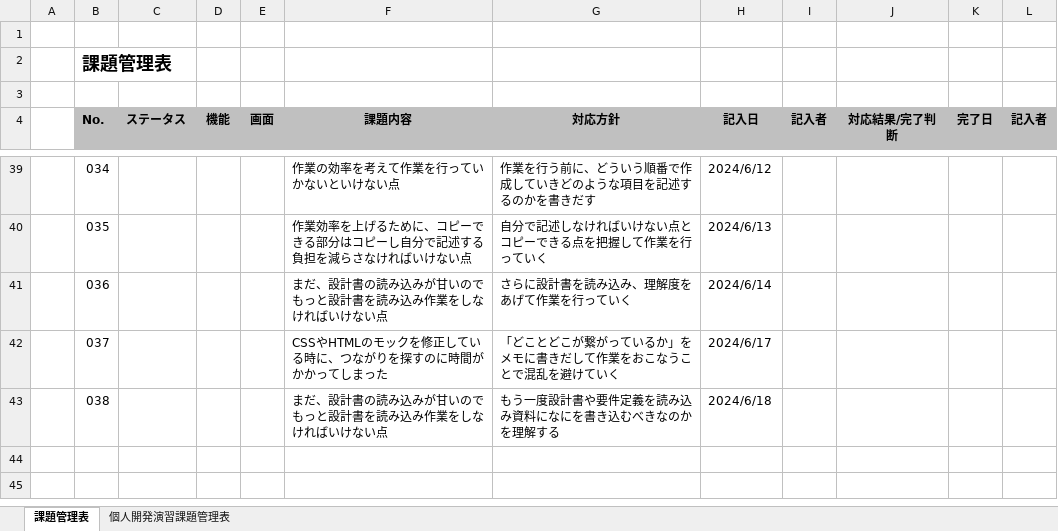
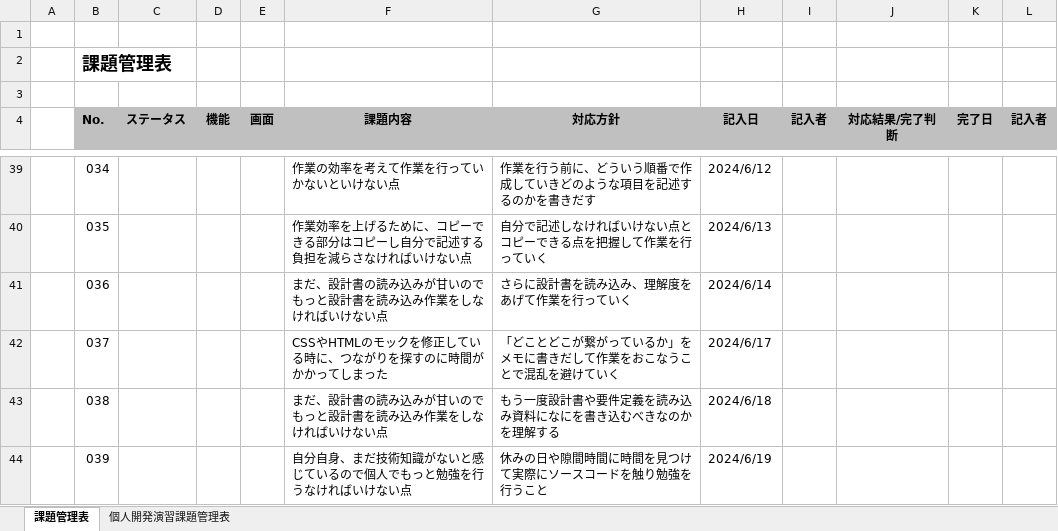
Before and after one commit to otareon/-documents, an Excel workbook: 07 ootareon 課題管理表.xlsx, sheet 課題管理表, drawn as a sheet; only a part is shown, gaps mark what is left out; values as stored, in another font and other column widths than the file's, no borders; the diff names each change by its address in the sheet, - before the commit and + after, or states it on an @@ line.

```diff
--- a/07 ootareon 課題管理表.xlsx (sheet 課題管理表)
+++ b/07 ootareon 課題管理表.xlsx (sheet 課題管理表)
+row 44:  | 039 |  |  |  | 自分自身、まだ技術知識がないと感じているので個人でもっと勉強を行うなければいけない点 | 休みの日や隙間時間に時間を見つけて実際にソースコードを触り勉強を行うこと | 2024/6/19
```
Also changed, not shown: 07 ootareon 目標管理シート.xlsx.
